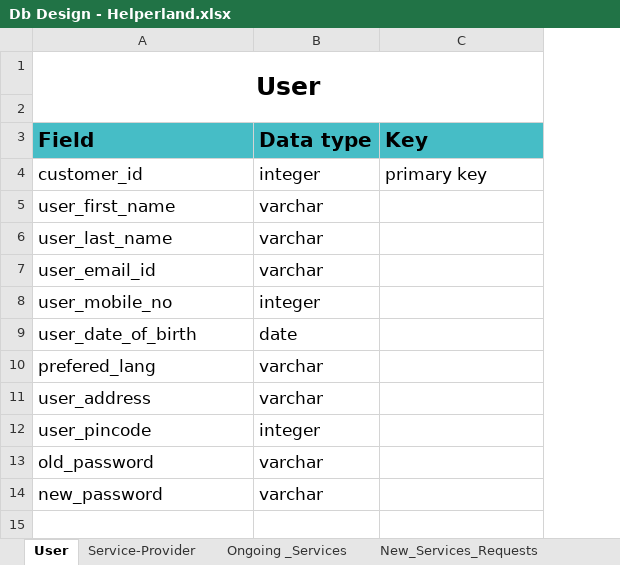
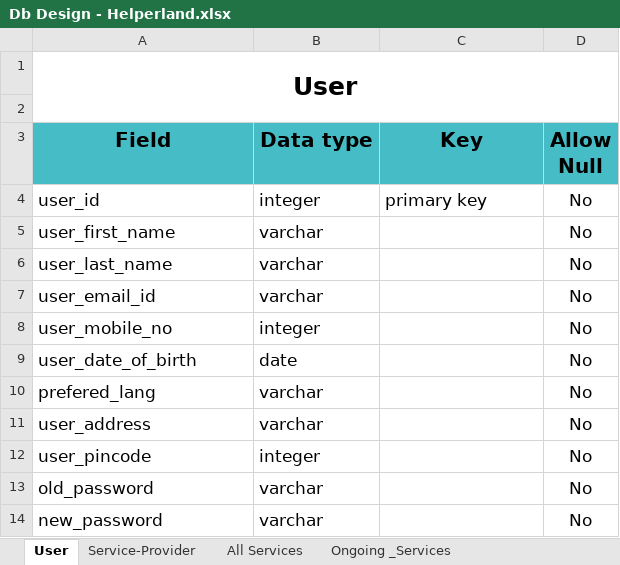
Before and after one commit to mihir1620/Helperland, an Excel workbook: Database/Db Design - Helperland.xlsx, sheet User, drawn as a sheet; values as stored, in another font and other column widths than the file's, no borders; charts and pictures not drawn; the diff names each change by its address in the sheet, - before the commit and + after, or states it on an @@ line.

```diff
--- a/Database/Db Design - Helperland.xlsx (sheet User)
+++ b/Database/Db Design - Helperland.xlsx (sheet User)
+column D (Allow Null), rows 4-14: all No
-A3:C3 alignment: left
+A3:C3 alignment: center
-A4 (Field): customer_id
+A4 (Field): user_id
```
Also changed, not shown: sheet New_Services_Requests, sheet Ongoing _Services, sheet All Services, sheet Service-Provider, sheet Contact-us-form, sheet Saved-card, other sheet tabs.
